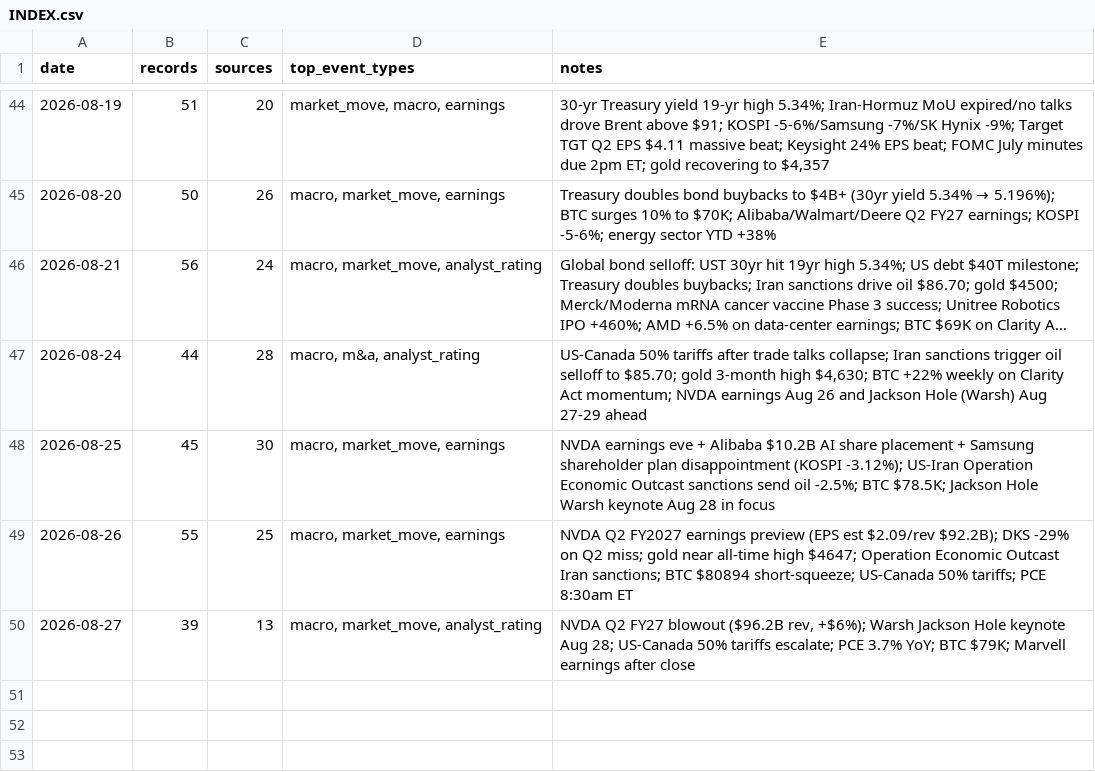
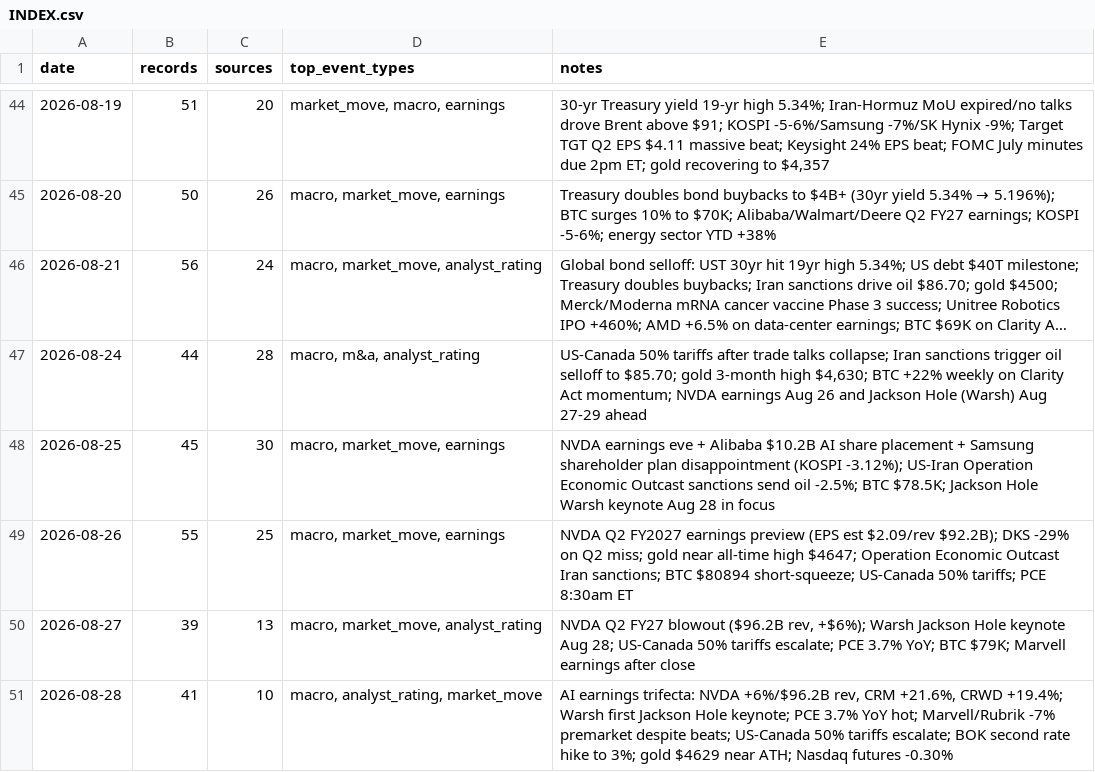
Before and after one commit to Steve8323/stock-news-corpus, a CSV file: data/INDEX.csv, drawn as a sheet; only a part is shown, gaps mark what is left out; long unchanged cells end in …; the diff names each change by its address in the sheet, - before the commit and + after, or states it on an @@ line.

Commit message:
data: 2026-08-28 market scrape (41 records)

```diff
--- a/data/INDEX.csv
+++ b/data/INDEX.csv
+row 51: 2026-08-28 | 41 | 10 | macro, analyst_rating, market_move | AI earnings trifecta: NVDA +6%/$96.2B rev, CRM +21.6%, CRWD +19.4%; Warsh first Jackson Hole keynote; PCE 3.7% YoY hot; Marvell/Rubrik -7% premarket despite beats; US-Canada 50% tariffs escalate; BOK second rate hike to 3%; gold $4629 near ATH; Nasdaq futures -0.30%
```
Also changed, not shown: 1 other file.
